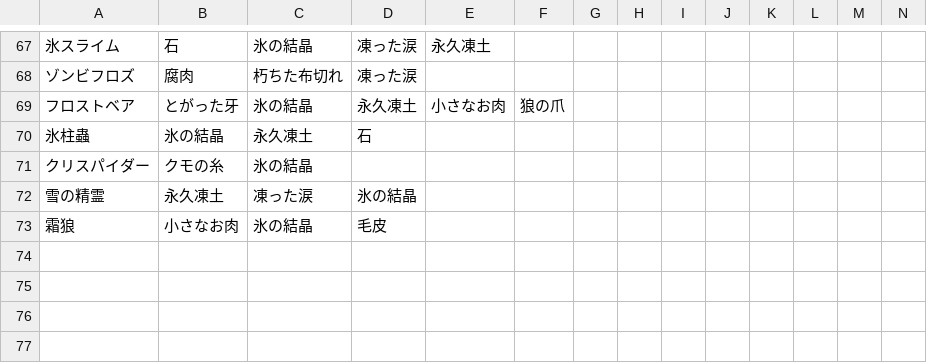
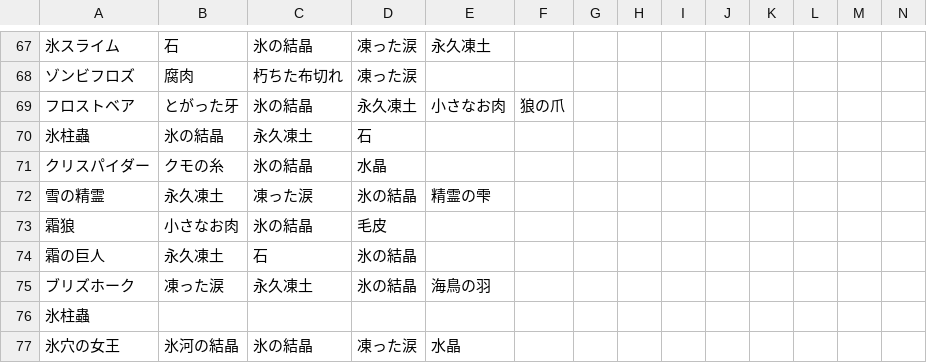
Before and after one commit to ronge-0716/Rbot-reftria, a CSV file: csv/マリス.csv, drawn as a sheet; only a part is shown, gaps mark what is left out; rows hold the shown columns only; the diff names each change by its address in the sheet, - before the commit and + after, or states it on an @@ line.

```diff
--- a/csv/マリス.csv
+++ b/csv/マリス.csv
-D71: (empty)
+D71: 水晶
-E72: (empty)
+E72: 精霊の雫
+row 74: 霜の巨人 | 永久凍土 | 石 | 氷の結晶
+row 75: ブリズホーク | 凍った涙 | 永久凍土 | 氷の結晶 | 海鳥の羽
+row 76: 氷柱蟲
+row 77: 氷穴の女王 | 氷河の結晶 | 氷の結晶 | 凍った涙 | 水晶
```
Also changed, not shown: csv/monster_data.csv, csv/エルデ.csv, 8 other files.
